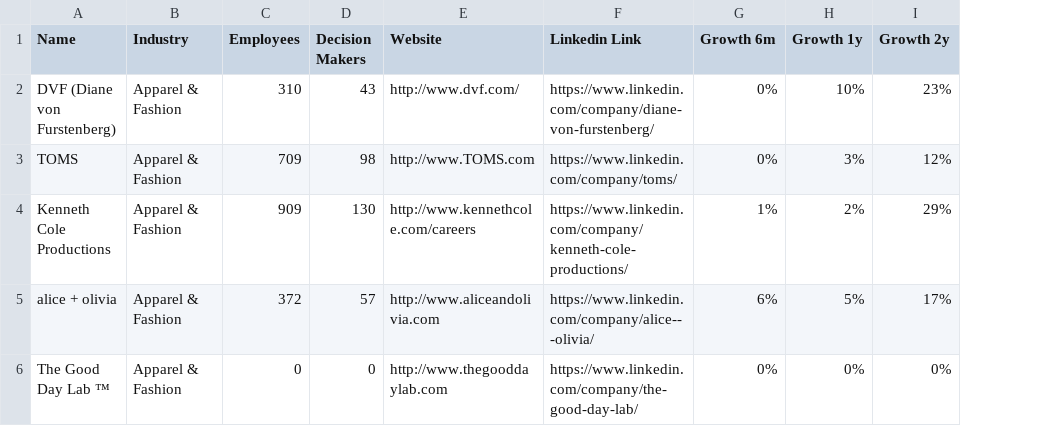
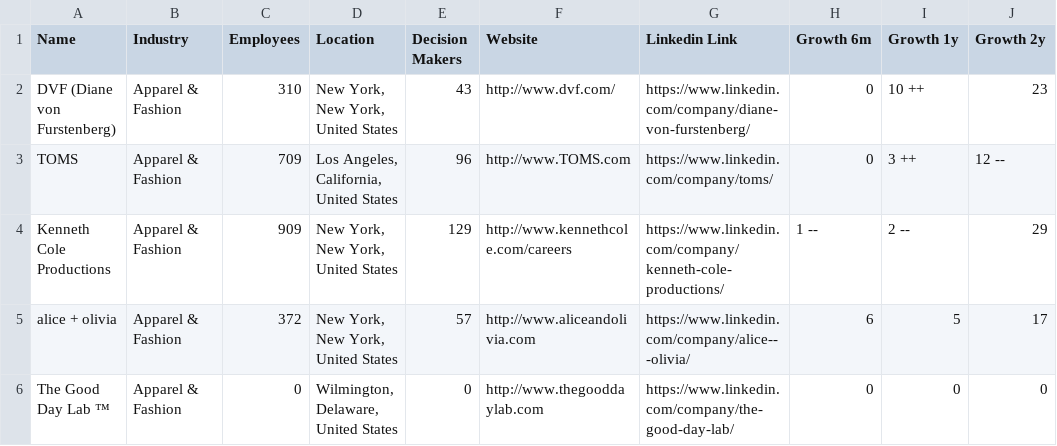
Before and after one commit to pulkitgupta2k/sales-nav-omer, a CSV file: result.csv, drawn as a sheet; addresses are those after the commit; the diff names each change by its address in the sheet, - before the commit and + after, or states it on an @@ line.

```diff
--- a/result.csv
+++ b/result.csv
+column D (Location), rows 2-6: New York, New York, United States | Los Angeles, California, United States | New York, New York, United States | New York, New York, United States | Wilmington, Delaware, United States
-H2:H3 (Growth 6m): 0%
+H2:H3 (Growth 6m): 0
-I2 (Growth 1y): 10%
+I2 (Growth 1y): 10 ++
-J2 (Growth 2y): 23%
+J2 (Growth 2y): 23
-E3 (Decision Makers): 98
+E3 (Decision Makers): 96
-I3 (Growth 1y): 3%
+I3 (Growth 1y): 3 ++
-J3 (Growth 2y): 12%
+J3 (Growth 2y): 12 --
-E4 (Decision Makers): 130
+E4 (Decision Makers): 129
-H4 (Growth 6m): 1%
+H4 (Growth 6m): 1 --
-I4 (Growth 1y): 2%
+I4 (Growth 1y): 2 --
-J4 (Growth 2y): 29%
+J4 (Growth 2y): 29
-H5 (Growth 6m): 6%
+H5 (Growth 6m): 6
-I5 (Growth 1y): 5%
+I5 (Growth 1y): 5
-J5 (Growth 2y): 17%
+J5 (Growth 2y): 17
-H6 (Growth 6m): 0%
+H6 (Growth 6m): 0
-I6 (Growth 1y): 0%
+I6 (Growth 1y): 0
-J6 (Growth 2y): 0%
+J6 (Growth 2y): 0
```
Also changed, not shown: 2 other files.
